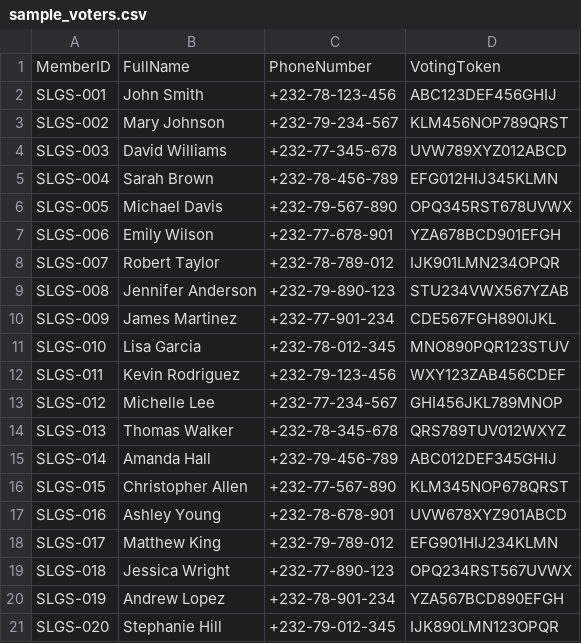
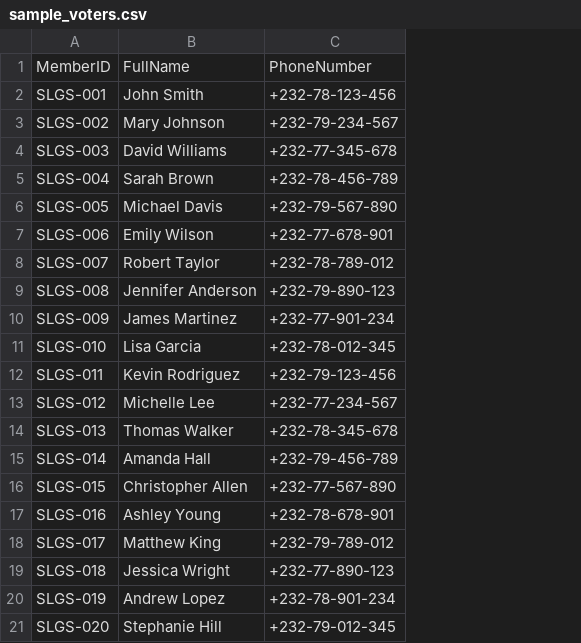
Before and after one commit to ludaIce13/slgs-obu-voting-system, a CSV file: data/sample_voters.csv, drawn as a sheet; the diff names each change by its address in the sheet, - before the commit and + after, or states it on an @@ line.

Commit message:
Fix CSV upload to make VotingToken optional

```diff
--- a/data/sample_voters.csv
+++ b/data/sample_voters.csv
-column D, rows 1-21: VotingToken | ABC123DEF456GHIJ | KLM456NOP789QRST | UVW789XYZ012ABCD | EFG012HIJ345KLMN | OPQ345RST678UVWX | YZA678BCD901EFGH | IJK901LMN234OPQR | STU234VWX567YZAB | CDE567FGH890IJKL | MNO890PQR123STUV | WXY123ZAB456CDEF | GHI456JKL789MNOP | QRS789TUV012WXYZ | ABC012DEF345GHIJ | KLM345NOP678QRST | UVW678XYZ901ABCD | EFG901HIJ234KLMN | OPQ234RST567UVWX | YZA567BCD890EFGH | IJK890LMN123OPQR
```
Also changed, not shown: 2 other files.
